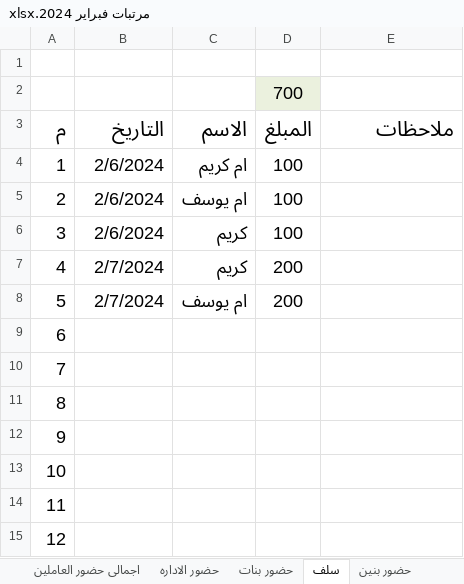
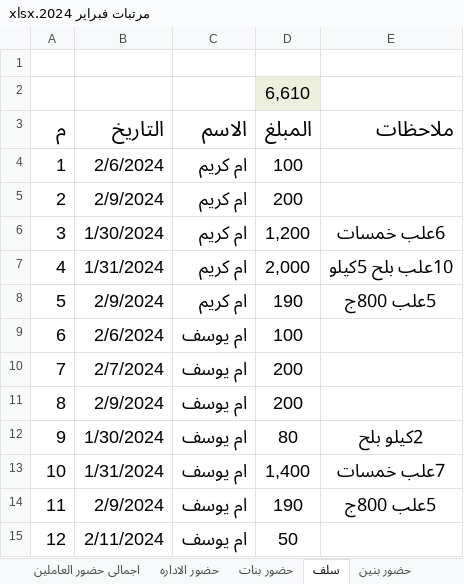
Before and after one commit to ramadanadly79/work-2023, an Excel workbook: مرتبات فبراير 2024.xlsx, sheet سلف, drawn as a sheet; only a part is shown; values as stored, in another font and other column widths than the file's, no borders; table styles not drawn; the diff covers the shown part only; the diff names each change by its address in the sheet, - before the commit and + after, or states it on an @@ line.

```diff
--- a/مرتبات فبراير 2024.xlsx (sheet سلف)
+++ b/مرتبات فبراير 2024.xlsx (sheet سلف)
-D2 (المبلغ): 700
+D2 (المبلغ): 6,610
-B5 (التاريخ): 2/6/2024
+B5 (التاريخ): 2/9/2024
-C5 (الاسم): ام يوسف
+C5 (الاسم): ام كريم
-D5 (المبلغ): 100
+D5 (المبلغ): 200
-B6 (التاريخ): 2/6/2024
+B6 (التاريخ): 1/30/2024
-C6:C7 (الاسم): كريم
+C6:C7 (الاسم): ام كريم
-D6 (المبلغ): 100
+D6 (المبلغ): 1,200
-E6 (ملاحظات): (empty)
+E6 (ملاحظات): 6علب خمسات
-B7 (التاريخ): 2/7/2024
+B7 (التاريخ): 1/31/2024
-D7 (المبلغ): 200
+D7 (المبلغ): 2,000
-E7 (ملاحظات): (empty)
+E7 (ملاحظات): 10علب بلح 5كيلو
-B8 (التاريخ): 2/7/2024
+B8 (التاريخ): 2/9/2024
-C8 (الاسم): ام يوسف
+C8 (الاسم): ام كريم
-D8 (المبلغ): 200
+D8 (المبلغ): 190
-E8 (ملاحظات): (empty)
+E8 (ملاحظات): 5علب 800ج
-B9 (التاريخ): (empty)
+B9 (التاريخ): 2/6/2024
-C9:C15 (الاسم): (empty)
+C9:C15 (الاسم): ام يوسف
-D9 (المبلغ): (empty)
+D9 (المبلغ): 100
-B10 (التاريخ): (empty)
+B10 (التاريخ): 2/7/2024
-D10:D11 (المبلغ): (empty)
+D10:D11 (المبلغ): 200
-B11 (التاريخ): (empty)
+B11 (التاريخ): 2/9/2024
-B12 (التاريخ): (empty)
+B12 (التاريخ): 1/30/2024
-D12 (المبلغ): (empty)
+D12 (المبلغ): 80
-E12 (ملاحظات): (empty)
+E12 (ملاحظات): 2كيلو بلح
-B13 (التاريخ): (empty)
+B13 (التاريخ): 1/31/2024
-D13 (المبلغ): (empty)
+D13 (المبلغ): 1,400
-E13 (ملاحظات): (empty)
+E13 (ملاحظات): 7علب خمسات
-B14 (التاريخ): (empty)
+B14 (التاريخ): 2/9/2024
-D14 (المبلغ): (empty)
+D14 (المبلغ): 190
-E14 (ملاحظات): (empty)
+E14 (ملاحظات): 5علب 800ج
-B15 (التاريخ): (empty)
+B15 (التاريخ): 2/11/2024
-D15 (المبلغ): (empty)
+D15 (المبلغ): 50
```
Also changed, not shown: 12 edited cells elsewhere in this sheet, sheet مرتبات البنين, sheet حضور بنين, sheet اضافى البنين, sheet الترصيد المحاسبى, sheet اجمالى حضور العاملين, hidden cells, القبض.xlsx, مرتبات يناير 2024.xlsx, 3 other files.
